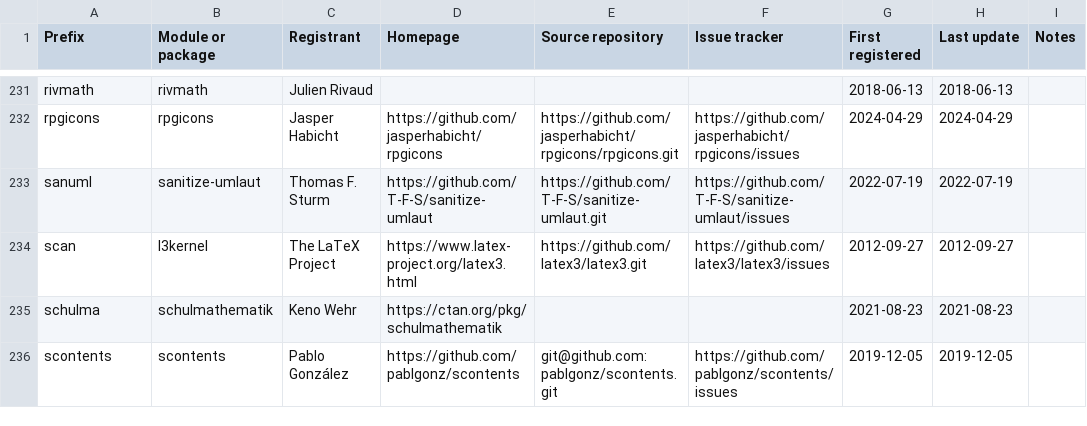
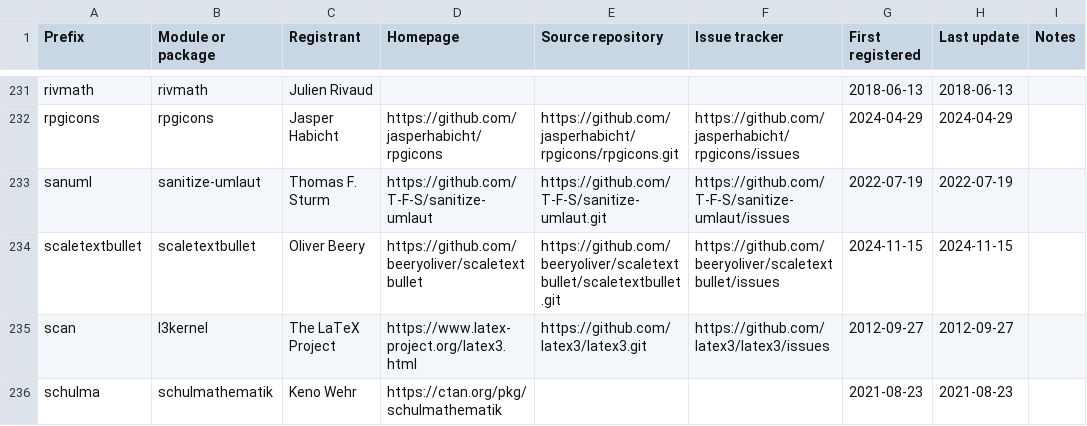
Before and after one commit to latex3/latex3, a CSV file: l3kernel/doc/l3prefixes.csv, drawn as a sheet; only a part is shown, gaps mark what is left out; the shorter side is filled out with more unchanged rows.

Commit message:
Register prefix "scaletextbullet"

```diff
--- a/l3kernel/doc/l3prefixes.csv
+++ b/l3kernel/doc/l3prefixes.csv
@@ -233,2 +233,3 @@ rpgicons,rpgicons,Jasper Habicht,https://github.com/jasperhabicht/rpgicons,https
 sanuml,sanitize-umlaut,Thomas F. Sturm,https://github.com/T-F-S/sanitize-umlaut,https://github.com/T-F-S/sanitize-umlaut.git,https://github.com/T-F-S/sanitize-umlaut/issues,2022-07-19,2022-07-19,
+scaletextbullet, scaletextbullet,Oliver Beery,https://github.com/beeryoliver/scaletextbullet,https://github.com/beeryoliver/scaletextbullet/scaletextbullet.git,https://github.com/beeryoliver/scaletextbullet/issues,2024-11-15,2024-11-15,
 scan,l3kernel,The LaTeX Project,https://www.latex-project.org/latex3.html,https://github.com/latex3/latex3.git,https://github.com/latex3/latex3/issues,2012-09-27,2012-09-27,
```
